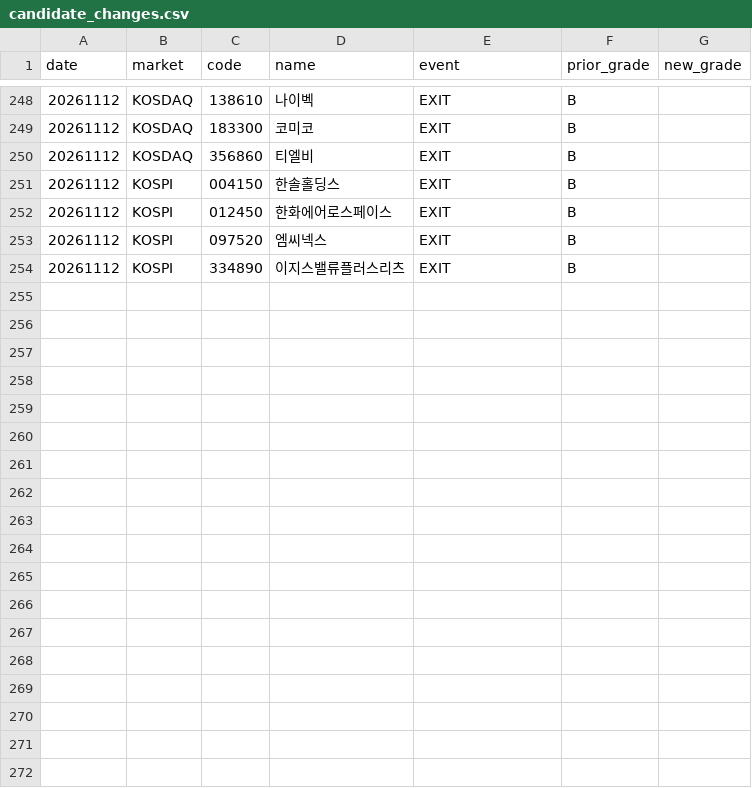
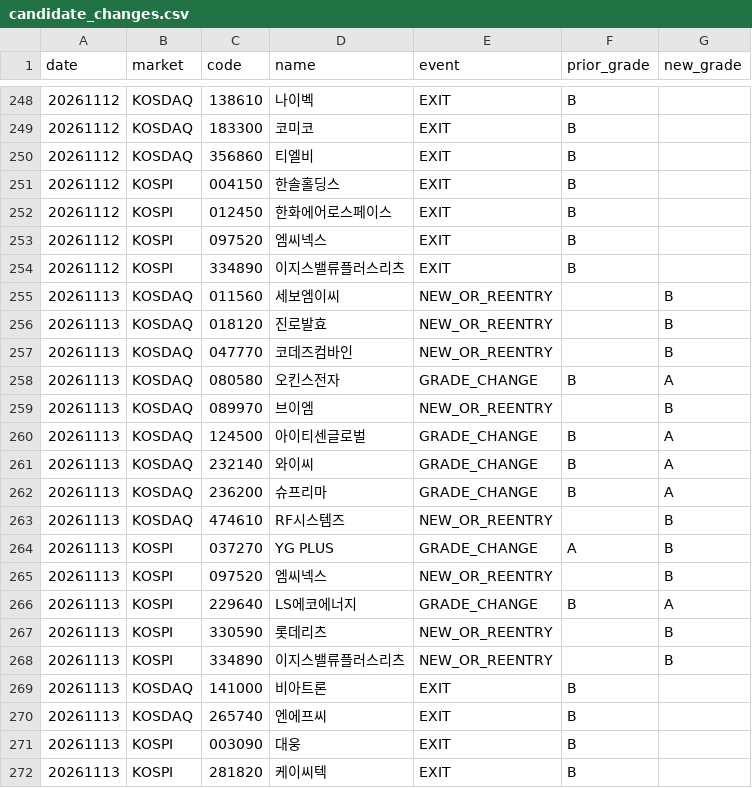
Before and after one commit to cks3210-spec/KRX-Public-Test, a CSV file: data/v5_tracking/candidate_changes.csv, drawn as a sheet; only a part is shown, gaps mark what is left out; the diff names each change by its address in the sheet, - before the commit and + after, or states it on an @@ line.

```diff
--- a/data/v5_tracking/candidate_changes.csv
+++ b/data/v5_tracking/candidate_changes.csv
+row 255: 20261113 | KOSDAQ | 011560 | 세보엠이씨 | NEW_OR_REENTRY |  | B
+row 256: 20261113 | KOSDAQ | 018120 | 진로발효 | NEW_OR_REENTRY |  | B
+row 257: 20261113 | KOSDAQ | 047770 | 코데즈컴바인 | NEW_OR_REENTRY |  | B
+row 258: 20261113 | KOSDAQ | 080580 | 오킨스전자 | GRADE_CHANGE | B | A
+row 259: 20261113 | KOSDAQ | 089970 | 브이엠 | NEW_OR_REENTRY |  | B
+row 260: 20261113 | KOSDAQ | 124500 | 아이티센글로벌 | GRADE_CHANGE | B | A
+row 261: 20261113 | KOSDAQ | 232140 | 와이씨 | GRADE_CHANGE | B | A
+row 262: 20261113 | KOSDAQ | 236200 | 슈프리마 | GRADE_CHANGE | B | A
+row 263: 20261113 | KOSDAQ | 474610 | RF시스템즈 | NEW_OR_REENTRY |  | B
+row 264: 20261113 | KOSPI | 037270 | YG PLUS | GRADE_CHANGE | A | B
+row 265: 20261113 | KOSPI | 097520 | 엠씨넥스 | NEW_OR_REENTRY |  | B
+row 266: 20261113 | KOSPI | 229640 | LS에코에너지 | GRADE_CHANGE | B | A
+row 267: 20261113 | KOSPI | 330590 | 롯데리츠 | NEW_OR_REENTRY |  | B
+row 268: 20261113 | KOSPI | 334890 | 이지스밸류플러스리츠 | NEW_OR_REENTRY |  | B
+row 269: 20261113 | KOSDAQ | 141000 | 비아트론 | EXIT | B
+row 270: 20261113 | KOSDAQ | 265740 | 엔에프씨 | EXIT | B
+row 271: 20261113 | KOSPI | 003090 | 대웅 | EXIT | B
+row 272: 20261113 | KOSPI | 281820 | 케이씨텍 | EXIT | B
```
Also changed, not shown: data/v5_tracking/episodes.csv, data/v5_tracking/performance.csv, 1 other file.
